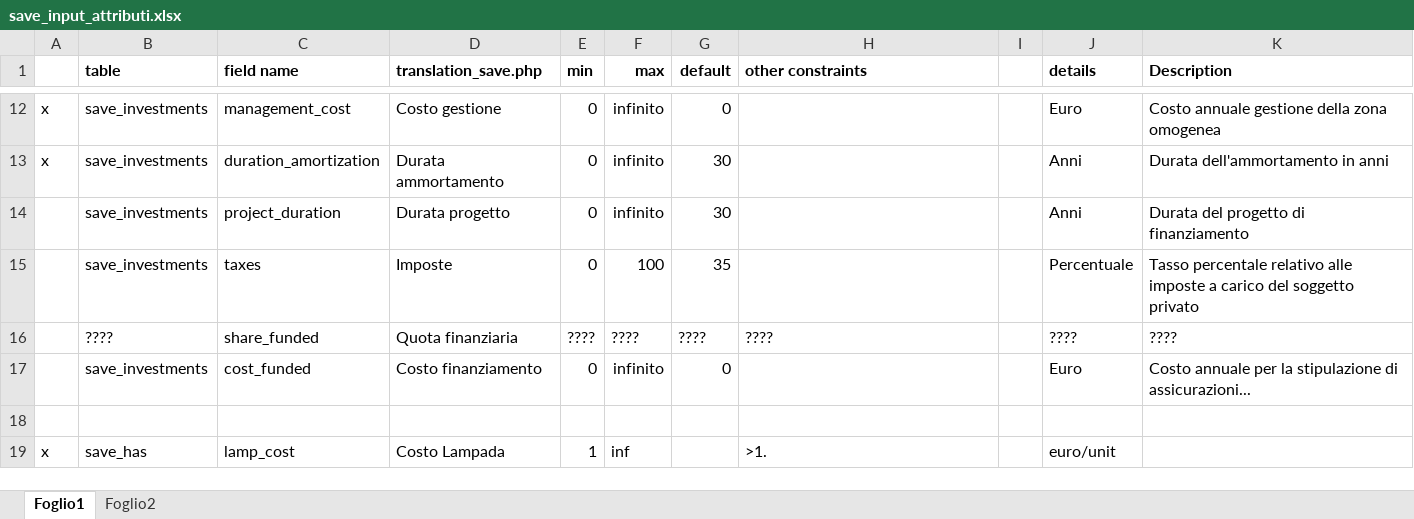
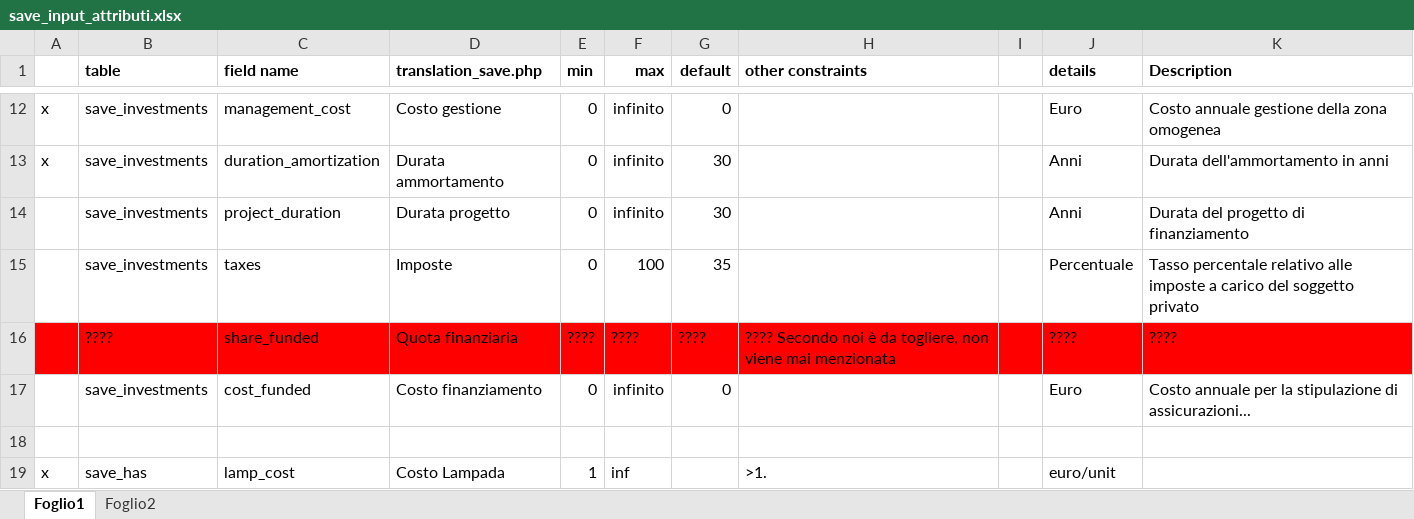
Before and after one commit to atusghen/save-module-2.0, an Excel workbook: doc/save_input_attributi.xlsx, sheet Foglio1, drawn as a sheet; only a part is shown, gaps mark what is left out; values as stored, in another font and other column widths than the file's, no borders; the diff names each change by its address in the sheet, - before the commit and + after, or states it on an @@ line.

Commit message:
new fields

```diff
--- a/doc/save_input_attributi.xlsx (sheet Foglio1)
+++ b/doc/save_input_attributi.xlsx (sheet Foglio1)
-A16:K16 fill: none
+A16:K16 fill: #FF0000
-H16 (other constraints): ????
+H16 (other constraints): ???? Secondo noi è da togliere, non viene mai menzionata
```
